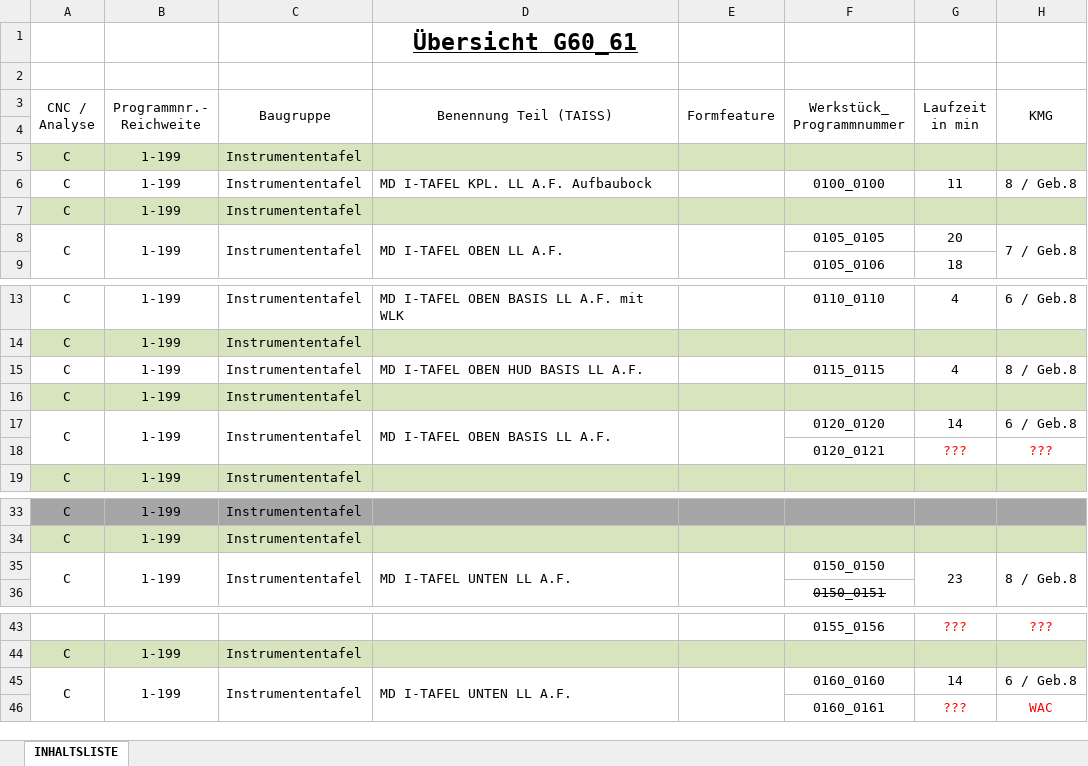
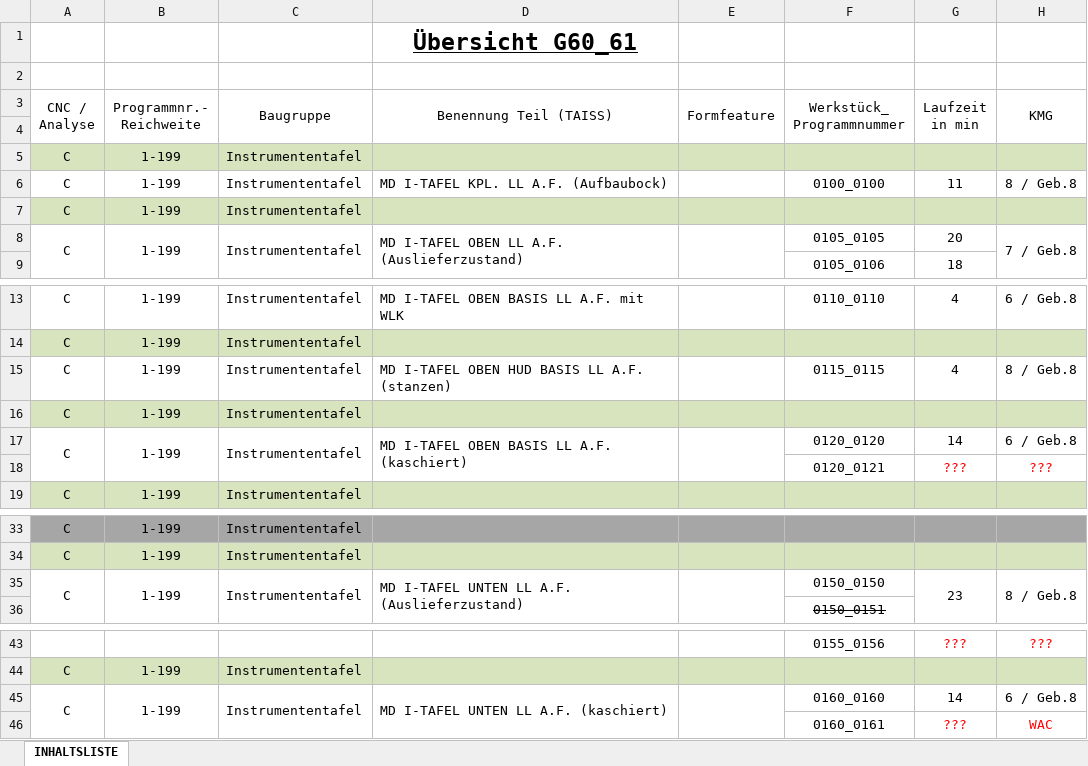
Before and after one commit to SirBxss/BMW, an Excel workbook: Data/G60_61/Inhalt_G60_61.xlsm, sheet INHALTSLISTE, drawn as a sheet; only a part is shown, gaps mark what is left out; values as stored, in another font and other column widths than the file's, no borders; charts and pictures not drawn; the diff covers the shown part only; the diff names each change by its address in the sheet, - before the commit and + after, or states it on an @@ line.

```diff
--- a/Data/G60_61/Inhalt_G60_61.xlsm (sheet INHALTSLISTE)
+++ b/Data/G60_61/Inhalt_G60_61.xlsm (sheet INHALTSLISTE)
-D6 (Benennung Teil (TAISS)): MD I-TAFEL KPL. LL A.F. Aufbaubock
+D6 (Benennung Teil (TAISS)): MD I-TAFEL KPL. LL A.F. (Aufbaubock)
-D8 (Benennung Teil (TAISS)): MD I-TAFEL OBEN LL A.F.
+D8 (Benennung Teil (TAISS)): MD I-TAFEL OBEN LL A.F. (Auslieferzustand)
-D15 (Benennung Teil (TAISS)): MD I-TAFEL OBEN HUD BASIS LL A.F.
+D15 (Benennung Teil (TAISS)): MD I-TAFEL OBEN HUD BASIS LL A.F. (stanzen)
-D17 (Benennung Teil (TAISS)): MD I-TAFEL OBEN BASIS LL A.F.
+D17 (Benennung Teil (TAISS)): MD I-TAFEL OBEN BASIS LL A.F. (kaschiert)
-D35 (Benennung Teil (TAISS)): MD I-TAFEL UNTEN LL A.F.
+D35 (Benennung Teil (TAISS)): MD I-TAFEL UNTEN LL A.F. (Auslieferzustand)
-D45 (Benennung Teil (TAISS)): MD I-TAFEL UNTEN LL A.F.
+D45 (Benennung Teil (TAISS)): MD I-TAFEL UNTEN LL A.F. (kaschiert)
```
Also changed, not shown: 44 added rows and 40 hidden or unhidden rows elsewhere in this sheet, hidden cells, 23 other files.
